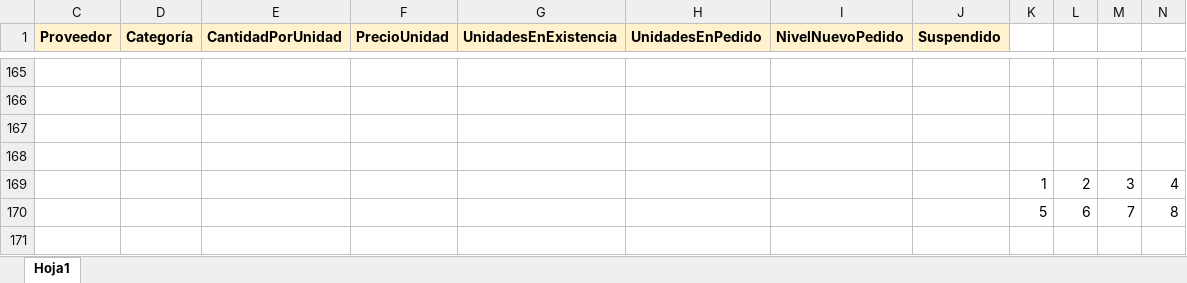
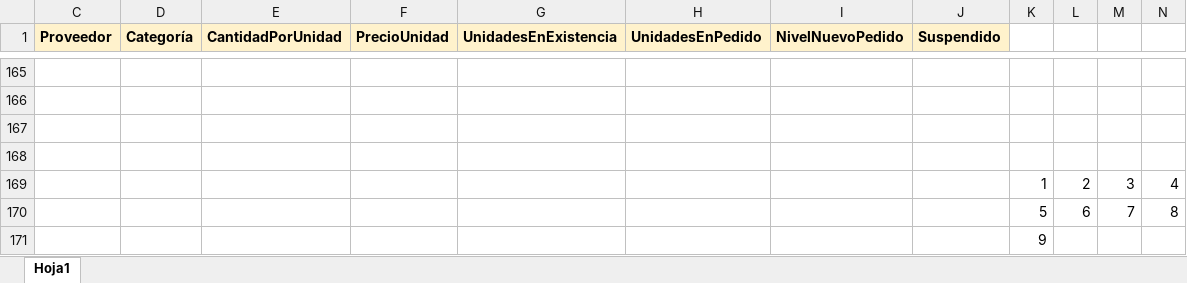
Before and after one commit to Nik-920/CursoExcelCamaraComercio, an Excel workbook: Nivel Avanzado/Modulo9/BI primeros ejercicios.xlsx, sheet Hoja1, drawn as a sheet; only a part is shown, gaps mark what is left out; values as stored, in another font and other column widths than the file's, no borders; table styles not drawn; the diff names each change by its address in the sheet, - before the commit and + after, or states it on an @@ line.

Commit message:
REALIZANDO EJERCICIOS DE NIVEL AVANZADO DE EXCEL

```diff
--- a/Nivel Avanzado/Modulo9/BI primeros ejercicios.xlsx (sheet Hoja1)
+++ b/Nivel Avanzado/Modulo9/BI primeros ejercicios.xlsx (sheet Hoja1)
+row 171:  |  |  |  |  |  |  |  | 9
```
